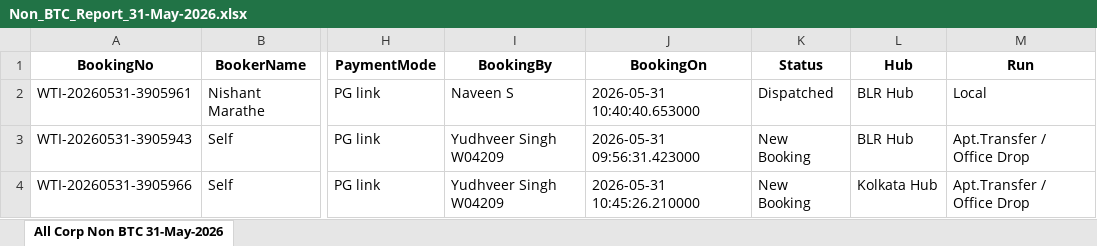
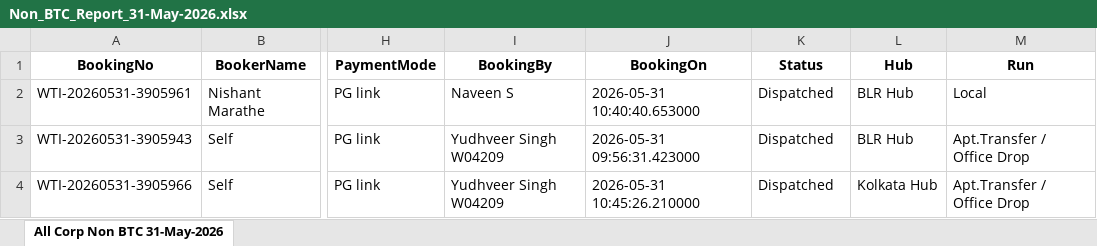
Before and after one commit to Adit-Sharma-Wti/Reservation-Booking-Report-Automation-Payment-Mode-, an Excel workbook: store/May-2026/Mail Attachment/Non_BTC_Report_31-May-2026.xlsx, sheet All Corp Non BTC 31-May-2026, drawn as a sheet; only a part is shown, gaps mark what is left out; values as stored, in another font and other column widths than the file's, no borders; the diff names each change by its address in the sheet, - before the commit and + after, or states it on an @@ line.

```diff
--- a/store/May-2026/Mail Attachment/Non_BTC_Report_31-May-2026.xlsx (sheet All Corp Non BTC 31-May-2026)
+++ b/store/May-2026/Mail Attachment/Non_BTC_Report_31-May-2026.xlsx (sheet All Corp Non BTC 31-May-2026)
-K3:K4 (Status): New Booking
+K3:K4 (Status): Dispatched
```
Also changed, not shown: store/May-2026/Mail Attachment/BTC_Report_31-May-2026.xlsx, store/May-2026/Mail Attachment/LinkedIn_Report_31-May-2026.xlsx, 3 other files.
